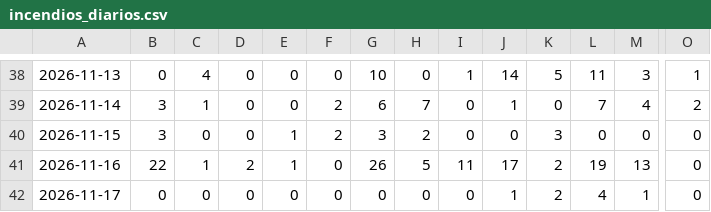
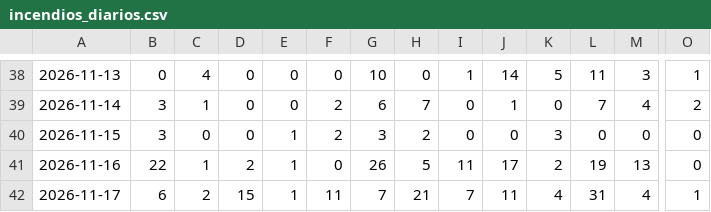
Before and after one commit to andresffigueroaa-blip/ensoperu, a CSV file: sitio/datos/indices/incendios_diarios.csv, drawn as a sheet; only a part is shown, gaps mark what is left out; the diff covers the shown part only; the diff names each change by its address in the sheet, - before the commit and + after, or states it on an @@ line.

Commit message:
datos: actualización automática 2026-11-17

```diff
--- a/sitio/datos/indices/incendios_diarios.csv
+++ b/sitio/datos/indices/incendios_diarios.csv
-B42: 0
+B42: 6
-C42: 0
+C42: 2
-D42: 0
+D42: 15
-E42: 0
+E42: 1
-F42: 0
+F42: 11
-G42: 0
+G42: 7
-H42: 0
+H42: 21
-I42: 0
+I42: 7
-J42: 1
+J42: 11
-K42: 2
+K42: 4
-L42: 4
+L42: 31
-M42: 1
+M42: 4
-O42: 0
+O42: 1
```
Also changed, not shown: 8 edited cells elsewhere in this file, 9 other files.
